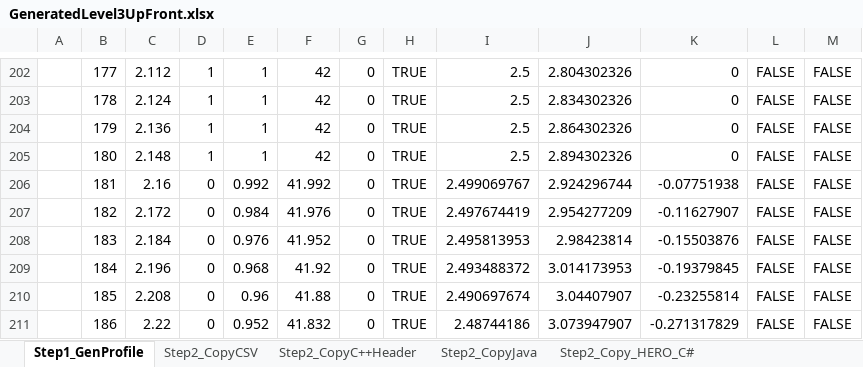
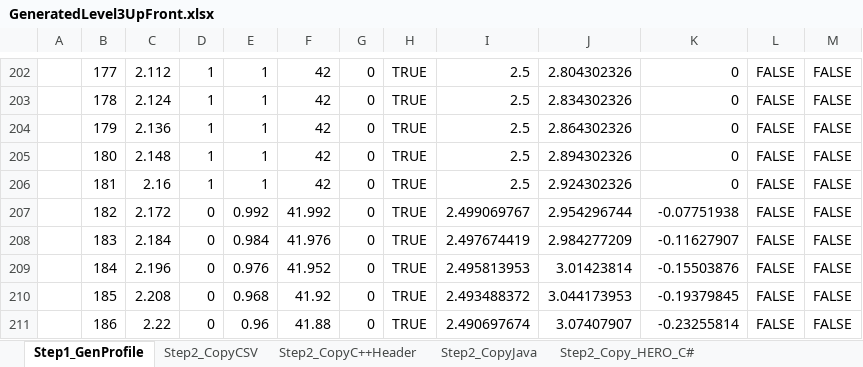
Before and after one commit to ThePinkAlliance/FRC_2019, an Excel workbook: src/other/GeneratedLevel3UpFront.xlsx, sheet Step1_GenProfile, drawn as a sheet; only a part is shown, gaps mark what is left out; values as stored, in another font and other column widths than the file's, no borders; charts and pictures not drawn; the diff covers the shown part only; the diff names each change by its address in the sheet, - before the commit and + after, or states it on an @@ line.

```diff
--- a/src/other/GeneratedLevel3UpFront.xlsx (sheet Step1_GenProfile)
+++ b/src/other/GeneratedLevel3UpFront.xlsx (sheet Step1_GenProfile)
-D206: 0
+D206: 1
-E206: 0.992
+E206: 1
-F206: 41.992
+F206: 42
-I206: 2.499069767
+I206: 2.5
-J206: 2.924296744
+J206: 2.924302326
-K206: -0.07751938
+K206: 0
-E207: 0.984
+E207: 0.992
-F207: 41.976
+F207: 41.992
-I207: 2.497674419
+I207: 2.499069767
-J207: 2.954277209
+J207: 2.954296744
-K207: -0.11627907
+K207: -0.07751938
-E208: 0.976
+E208: 0.984
-F208: 41.952
+F208: 41.976
-I208: 2.495813953
+I208: 2.497674419
-J208: 2.98423814
+J208: 2.984277209
-K208: -0.15503876
+K208: -0.11627907
-E209: 0.968
+E209: 0.976
-F209: 41.92
+F209: 41.952
-I209: 2.493488372
+I209: 2.495813953
-J209: 3.014173953
+J209: 3.01423814
-K209: -0.19379845
+K209: -0.15503876
-E210: 0.96
+E210: 0.968
-F210: 41.88
+F210: 41.92
-I210: 2.490697674
+I210: 2.493488372
-J210: 3.04407907
+J210: 3.044173953
-K210: -0.23255814
+K210: -0.19379845
-E211: 0.952
+E211: 0.96
-F211: 41.832
+F211: 41.88
-I211: 2.48744186
+I211: 2.490697674
-J211: 3.073947907
+J211: 3.07407907
-K211: -0.271317829
+K211: -0.23255814
```
Also changed, not shown: 686 edited cells elsewhere in this sheet, sheet Step2_Copy_HERO_C#, sheet Step2_CopyC++Header, sheet Step2_CopyJava, sheet Step2_CopyCSV, formulas that keep their value, charts or pictures, src/other/GeneratedLevel3DownFront.xlsx, src/other/TestRun.xlsx, 16 other files.
